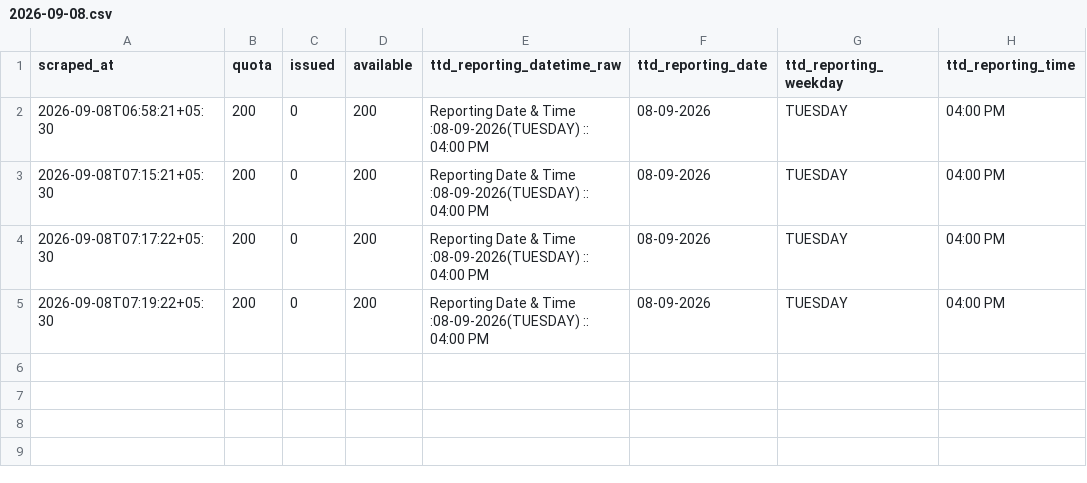
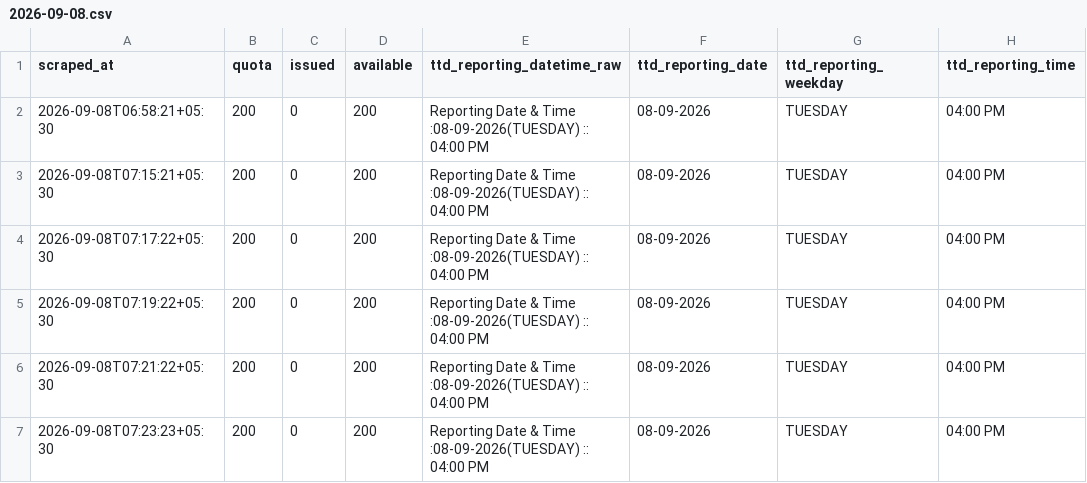
Before and after one commit to vamsikrishnamvk/tirupati-darshan-tracker, a CSV file: data/srivani_airport/2026-09-08.csv, drawn as a sheet.

Commit message:
data: merge local 2-min samples (2026-09-08 07:23 IST)

```diff
--- a/data/srivani_airport/2026-09-08.csv
+++ b/data/srivani_airport/2026-09-08.csv
@@ -5 +5,3 @@ scraped_at,quota,issued,available,ttd_reporting_datetime_raw,ttd_reporting_date,
 2026-09-08T07:19:22+05:30,200,0,200,Reporting Date & Time :08-09-2026(TUESDAY) :: 04:00 PM,08-09-2026,TUESDAY,04:00 PM
+2026-09-08T07:21:22+05:30,200,0,200,Reporting Date & Time :08-09-2026(TUESDAY) :: 04:00 PM,08-09-2026,TUESDAY,04:00 PM
+2026-09-08T07:23:23+05:30,200,0,200,Reporting Date & Time :08-09-2026(TUESDAY) :: 04:00 PM,08-09-2026,TUESDAY,04:00 PM
```
Also changed, not shown: 1 other file.
